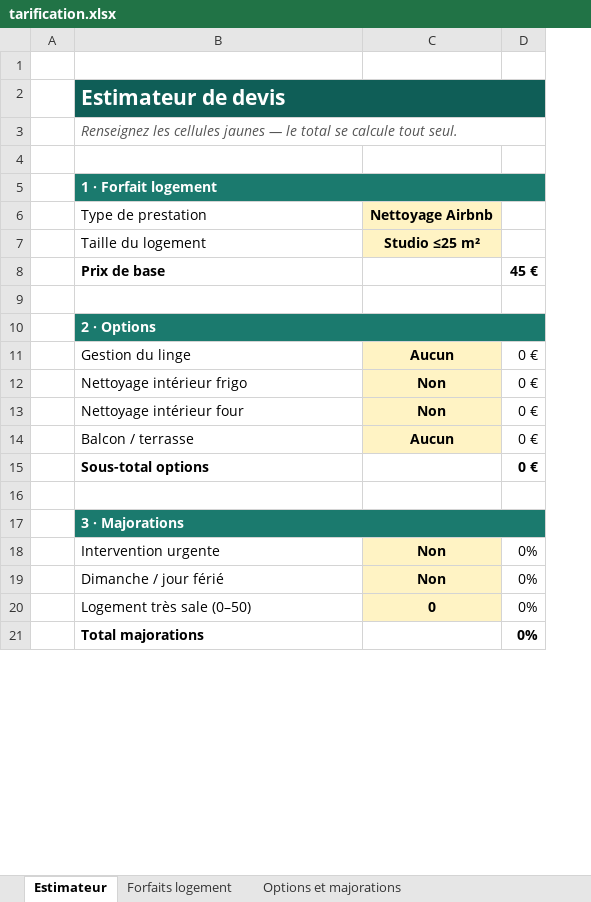
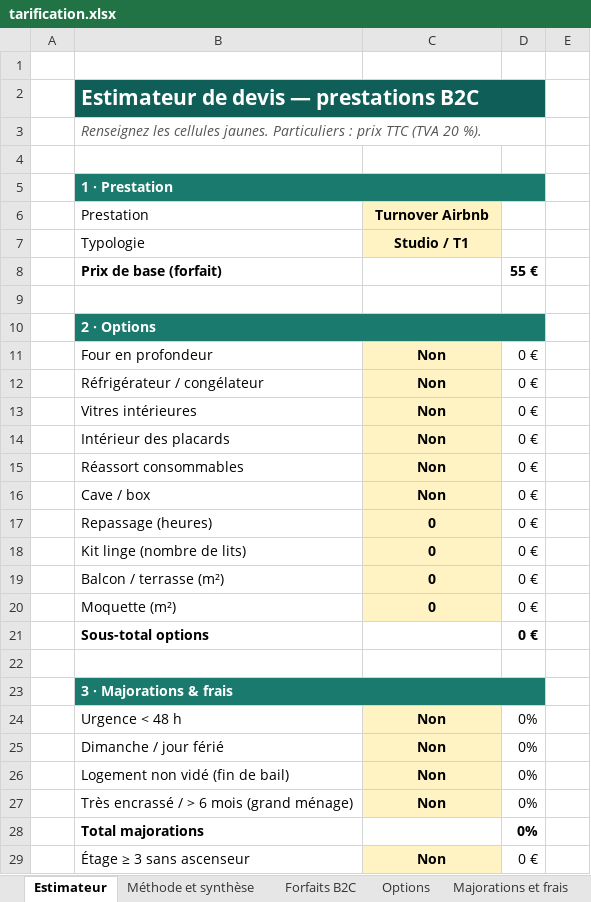
Before and after one commit to Kayliclinn/kayliclinn-api, an Excel workbook: site/tarification.xlsx, sheet Estimateur, drawn as a sheet; only a part is shown; values as stored, in another font and other column widths than the file's, no borders; removed rows and columns are numbered as before the commit, all else as after; the diff covers the shown part only; the diff names each change by its address in the sheet, - before the commit and + after, or states it on an @@ line.

```diff
--- a/site/tarification.xlsx (sheet Estimateur)
+++ b/site/tarification.xlsx (sheet Estimateur)
-sheet tab: Forfaits logement
+sheet tab: Méthode et synthèse
-sheet tab: Options et majorations
+sheet tab: Forfaits B2C
-column A, empty
+column A, empty
+column E, empty
-B2: Estimateur de devis
+B2: Estimateur de devis — prestations B2C
-B3: …les cellules jaunes — le total se calcule tout seul.
+B3: …les cellules jaunes. Particuliers : prix TTC (TVA 20 %).
-B5: 1 · Forfait logement
+B5: 1 · Prestation
-row 6:  | Type de prestation | Nettoyage Airbnb
-row 7:  | Taille du logement | Studio ≤25 m²
-row 8:  | Prix de base |  | 45 €
+row 6:  | Prestation | Turnover Airbnb
+row 7:  | Typologie | Studio / T1
+row 8:  | Prix de base (forfait) |  | 55 €
-row 11:  | Gestion du linge | Aucun | 0 €
+row 11:  | Four en profondeur | Non | 0 €
-B12: Nettoyage intérieur frigo
+B12: Réfrigérateur / congélateur
-B13: Nettoyage intérieur four
+B13: Vitres intérieures
+row 14:  | Intérieur des placards | Non | 0 €
+row 15:  | Réassort consommables | Non | 0 €
+row 16:  | Cave / box | Non | 0 €
+row 17:  | Repassage (heures) | 0 | 0 €
+row 18:  | Kit linge (nombre de lits) | 0 | 0 €
-B19: Balcon / terrasse
+B19: Balcon / terrasse (m²)
-C19: Aucun
+C19: 0
+row 20:  | Moquette (m²) | 0 | 0 €
-B23: 3 · Majorations
+B23: 3 · Majorations & frais
-B24: Intervention urgente
+B24: Urgence < 48 h
-row 20:  | Logement très sale (0–50) | 0 | 0%
+row 26:  | Logement non vidé (fin de bail) | Non | 0%
+row 27:  | Très encrassé / > 6 mois (grand ménage) | Non | 0%
+row 29:  | Étage ≥ 3 sans ascenseur | Non | 0 €
```
Also changed, not shown: 5 added rows, 2 removed rows and 4 edited cells elsewhere in this sheet, sheet Majorations et frais, sheet Options, sheet Forfaits B2C, sheet Méthode et synthèse, sheet Estimation chantier, other sheet tabs, formulas that keep their value, hidden cells, charts or pictures, 9 other files.
